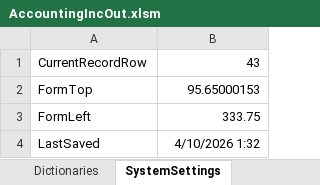
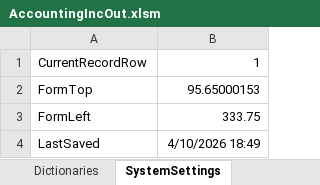
Before and after one commit to kerzhaev/AccountingIncOut, an Excel workbook: AccountingIncOut.xlsm, sheet SystemSettings, drawn as a sheet; values as stored, in another font and other column widths than the file's, no borders; the diff names each change by its address in the sheet, - before the commit and + after, or states it on an @@ line.

```diff
--- a/AccountingIncOut.xlsm (sheet SystemSettings)
+++ b/AccountingIncOut.xlsm (sheet SystemSettings)
-B1: 43
+B1: 1
-B4: 4/10/2026 1:32
+B4: 4/10/2026 18:49
```
Also changed, not shown: sheet OperationLog, sheet Localization, 2 other files.
